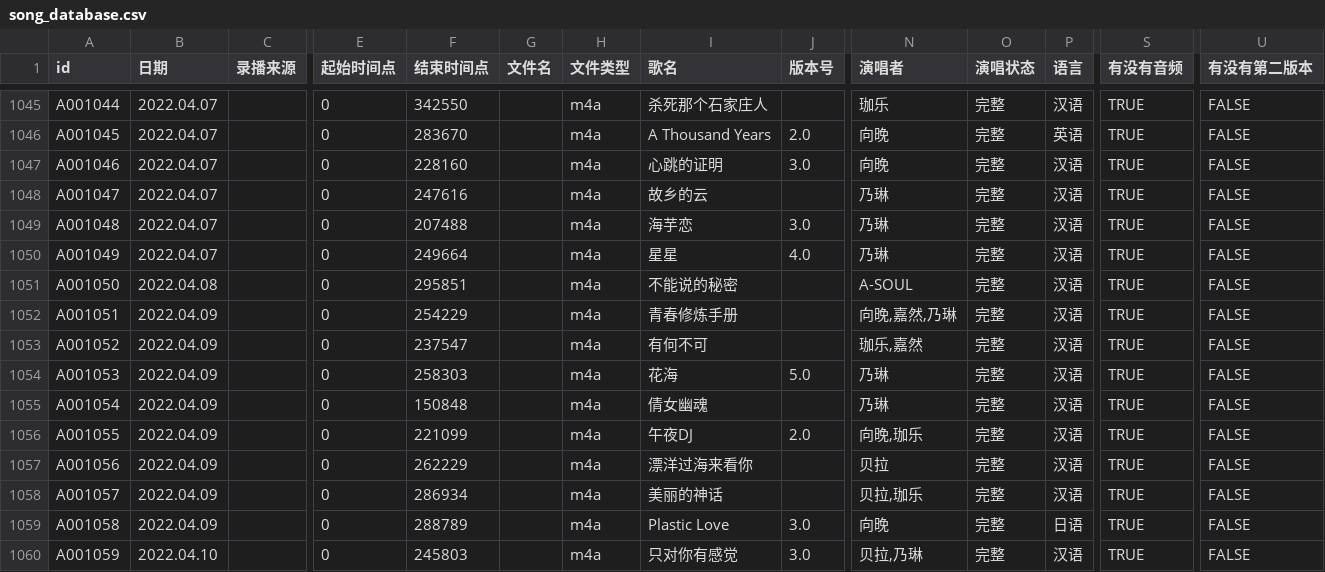
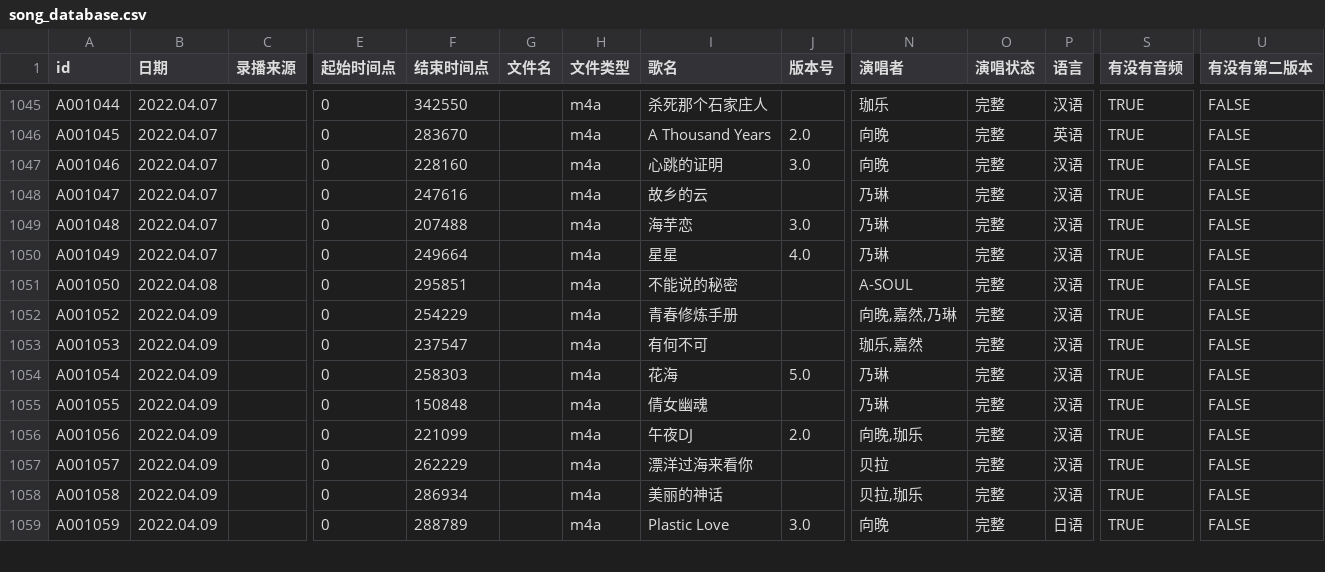
Before and after one commit to VTB-LINK/VTB-STUDIO-DB, a CSV file: song_database.csv, drawn as a sheet; only a part is shown, gaps mark what is left out; removed rows and columns are numbered as before the commit, all else as after; rows hold the shown columns only; the diff covers the shown part only; the diff names each change by its address in the sheet, - before the commit and + after, or states it on an @@ line.

```diff
--- a/song_database.csv
+++ b/song_database.csv
-row 1052: A001051 | 2022.04.09 |  | 0 | 254229 |  | m4a | 青春修炼手册 |  | 向晚,嘉然,乃琳 | 完整 | 汉语 | TRUE | FALSE
-F1052 (结束时间点): 237547
+F1052 (结束时间点): 254229
-I1052 (歌名): 有何不可
+I1052 (歌名): 青春修炼手册
-N1052 (演唱者): 珈乐,嘉然
+N1052 (演唱者): 向晚,嘉然,乃琳
-F1053 (结束时间点): 258303
+F1053 (结束时间点): 237547
-I1053 (歌名): 花海
+I1053 (歌名): 有何不可
-J1053 (版本号): 5.0
+J1053 (版本号): (empty)
-N1053 (演唱者): 乃琳
+N1053 (演唱者): 珈乐,嘉然
-F1054 (结束时间点): 150848
+F1054 (结束时间点): 258303
-I1054 (歌名): 倩女幽魂
+I1054 (歌名): 花海
-J1054 (版本号): (empty)
+J1054 (版本号): 5.0
-F1055 (结束时间点): 221099
+F1055 (结束时间点): 150848
-I1055 (歌名): 午夜DJ
+I1055 (歌名): 倩女幽魂
-J1055 (版本号): 2.0
+J1055 (版本号): (empty)
-N1055 (演唱者): 向晚,珈乐
+N1055 (演唱者): 乃琳
-F1056 (结束时间点): 262229
+F1056 (结束时间点): 221099
-I1056 (歌名): 漂洋过海来看你
+I1056 (歌名): 午夜DJ
-J1056 (版本号): (empty)
+J1056 (版本号): 2.0
-N1056 (演唱者): 贝拉
+N1056 (演唱者): 向晚,珈乐
-F1057 (结束时间点): 286934
+F1057 (结束时间点): 262229
-I1057 (歌名): 美丽的神话
+I1057 (歌名): 漂洋过海来看你
-N1057 (演唱者): 贝拉,珈乐
+N1057 (演唱者): 贝拉
-F1058 (结束时间点): 288789
+F1058 (结束时间点): 286934
-I1058 (歌名): Plastic Love
+I1058 (歌名): 美丽的神话
-J1058 (版本号): 3.0
+J1058 (版本号): (empty)
-N1058 (演唱者): 向晚
+N1058 (演唱者): 贝拉,珈乐
-P1058 (语言): 日语
+P1058 (语言): 汉语
-B1059 (日期): 2022.04.10
+B1059 (日期): 2022.04.09
-F1059 (结束时间点): 245803
+F1059 (结束时间点): 288789
-I1059 (歌名): 只对你有感觉
+I1059 (歌名): Plastic Love
-N1059 (演唱者): 贝拉,乃琳
+N1059 (演唱者): 向晚
-P1059 (语言): 汉语
+P1059 (语言): 日语
```
Also changed, not shown: 1 added row and 1 edited cell elsewhere in this file, playlist_database.csv.
